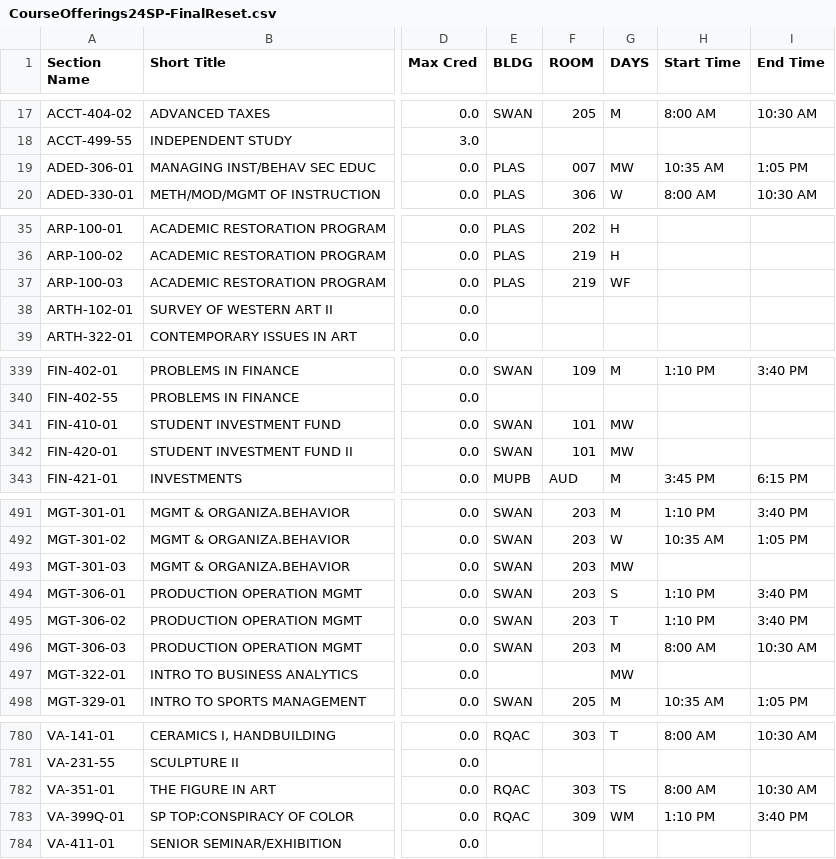
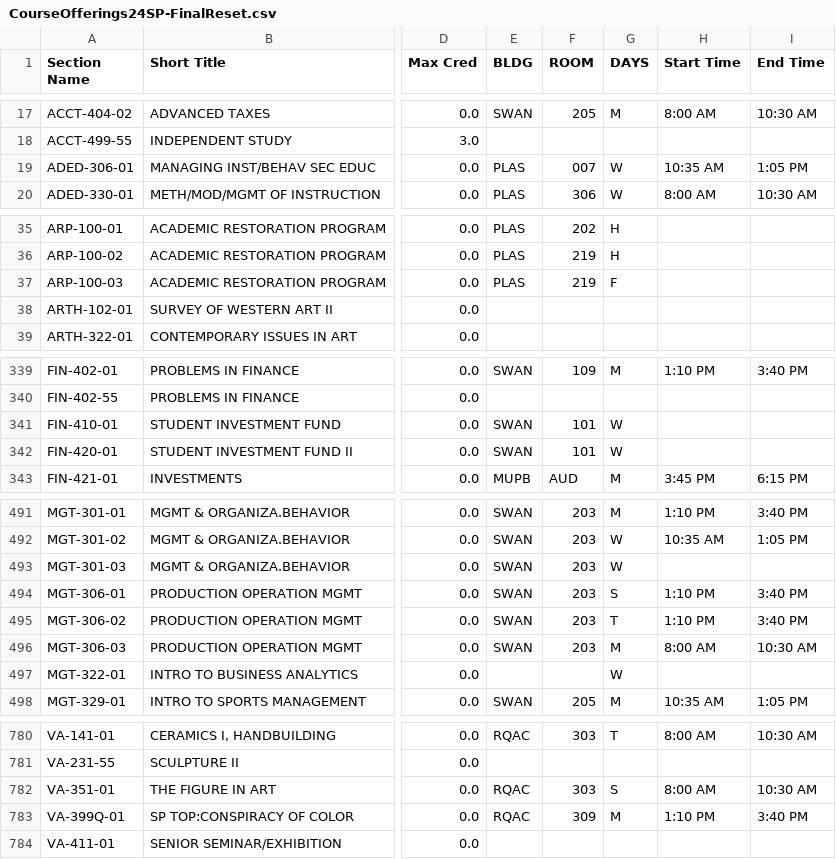
Before and after one commit to steveyann11/CS-390-Project, a CSV file: application/CSV_Files/CourseOfferings24SP-FinalReset.csv, drawn as a sheet; only a part is shown, gaps mark what is left out; the diff covers the shown part only; the diff names each change by its address in the sheet, - before the commit and + after, or states it on an @@ line.

Commit message:
modified:   CourseOfferings24SP-FinalReset.csv 	modified:   csv_file_parsing.ipynb

```diff
--- a/application/CSV_Files/CourseOfferings24SP-FinalReset.csv
+++ b/application/CSV_Files/CourseOfferings24SP-FinalReset.csv
-G19 (DAYS): MW
+G19 (DAYS): W
-G37 (DAYS): WF
+G37 (DAYS): F
-G341:G342 (DAYS): MW
+G341:G342 (DAYS): W
-G493 (DAYS): MW
+G493 (DAYS): W
-G497 (DAYS): MW
+G497 (DAYS): W
-G782 (DAYS): TS
+G782 (DAYS): S
-G783 (DAYS): WM
+G783 (DAYS): M
```
Also changed, not shown: 13 edited cells elsewhere in this file, 1 other file.
